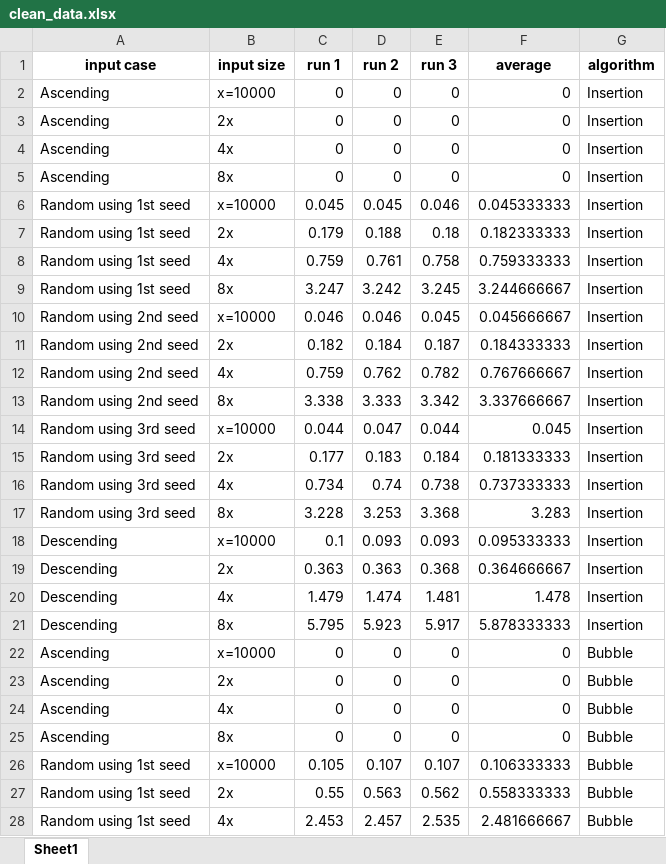
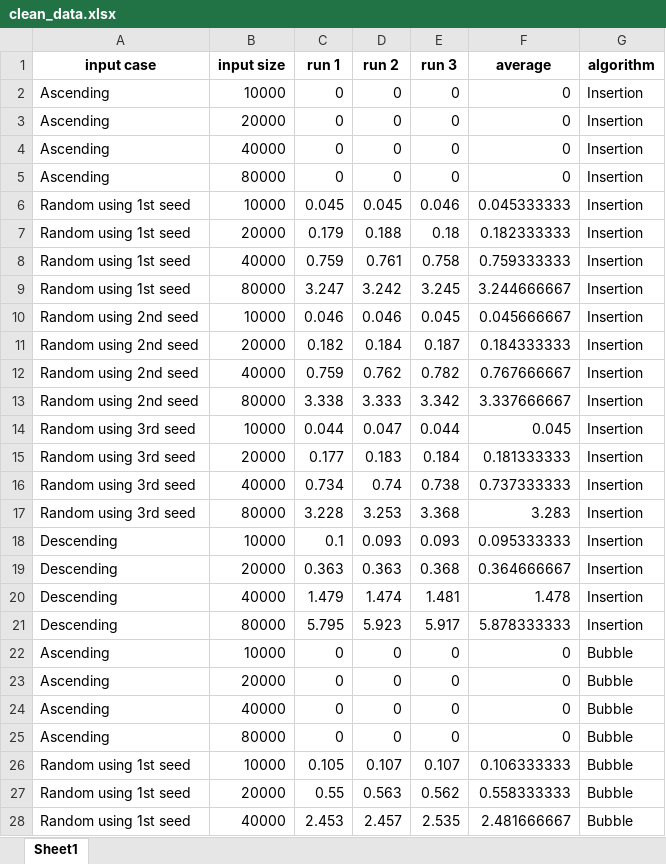
Before and after one commit to jdvillamin/sorting-algorithms, an Excel workbook: graph/clean_data.xlsx, sheet Sheet1, drawn as a sheet; only a part is shown; values as stored, in another font and other column widths than the file's, no borders; the diff covers the shown part only; the diff names each change by its address in the sheet, - before the commit and + after, or states it on an @@ line.

Commit message:
feat: implement graphing of excel file

```diff
--- a/graph/clean_data.xlsx (sheet Sheet1)
+++ b/graph/clean_data.xlsx (sheet Sheet1)
-B2 (input size): x=10000
+B2 (input size): 10000
-B3 (input size): 2x
+B3 (input size): 20000
-B4 (input size): 4x
+B4 (input size): 40000
-B5 (input size): 8x
+B5 (input size): 80000
-B6 (input size): x=10000
+B6 (input size): 10000
-B7 (input size): 2x
+B7 (input size): 20000
-B8 (input size): 4x
+B8 (input size): 40000
-B9 (input size): 8x
+B9 (input size): 80000
-B10 (input size): x=10000
+B10 (input size): 10000
-B11 (input size): 2x
+B11 (input size): 20000
-B12 (input size): 4x
+B12 (input size): 40000
-B13 (input size): 8x
+B13 (input size): 80000
-B14 (input size): x=10000
+B14 (input size): 10000
-B15 (input size): 2x
+B15 (input size): 20000
-B16 (input size): 4x
+B16 (input size): 40000
-B17 (input size): 8x
+B17 (input size): 80000
-B18 (input size): x=10000
+B18 (input size): 10000
-B19 (input size): 2x
+B19 (input size): 20000
-B20 (input size): 4x
+B20 (input size): 40000
-B21 (input size): 8x
+B21 (input size): 80000
-B22 (input size): x=10000
+B22 (input size): 10000
-B23 (input size): 2x
+B23 (input size): 20000
-B24 (input size): 4x
+B24 (input size): 40000
-B25 (input size): 8x
+B25 (input size): 80000
-B26 (input size): x=10000
+B26 (input size): 10000
-B27 (input size): 2x
+B27 (input size): 20000
-B28 (input size): 4x
+B28 (input size): 40000
```
Also changed, not shown: 273 edited cells elsewhere in this sheet, 1 other file.
